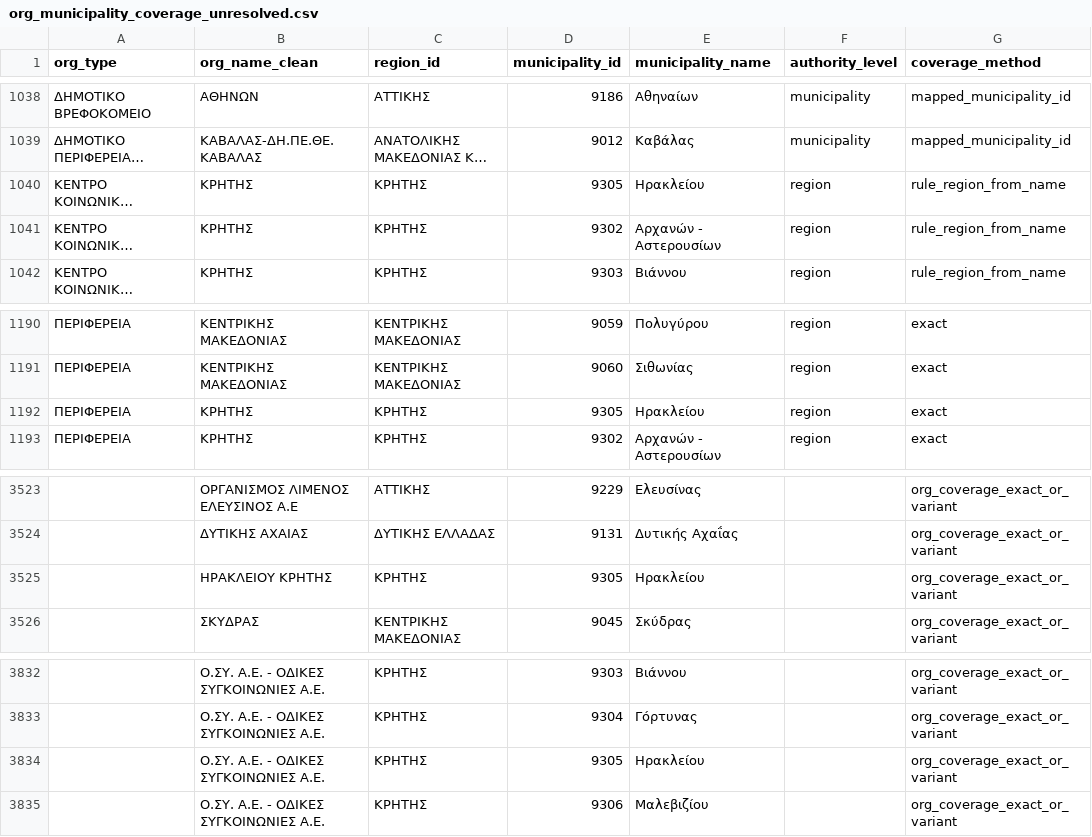
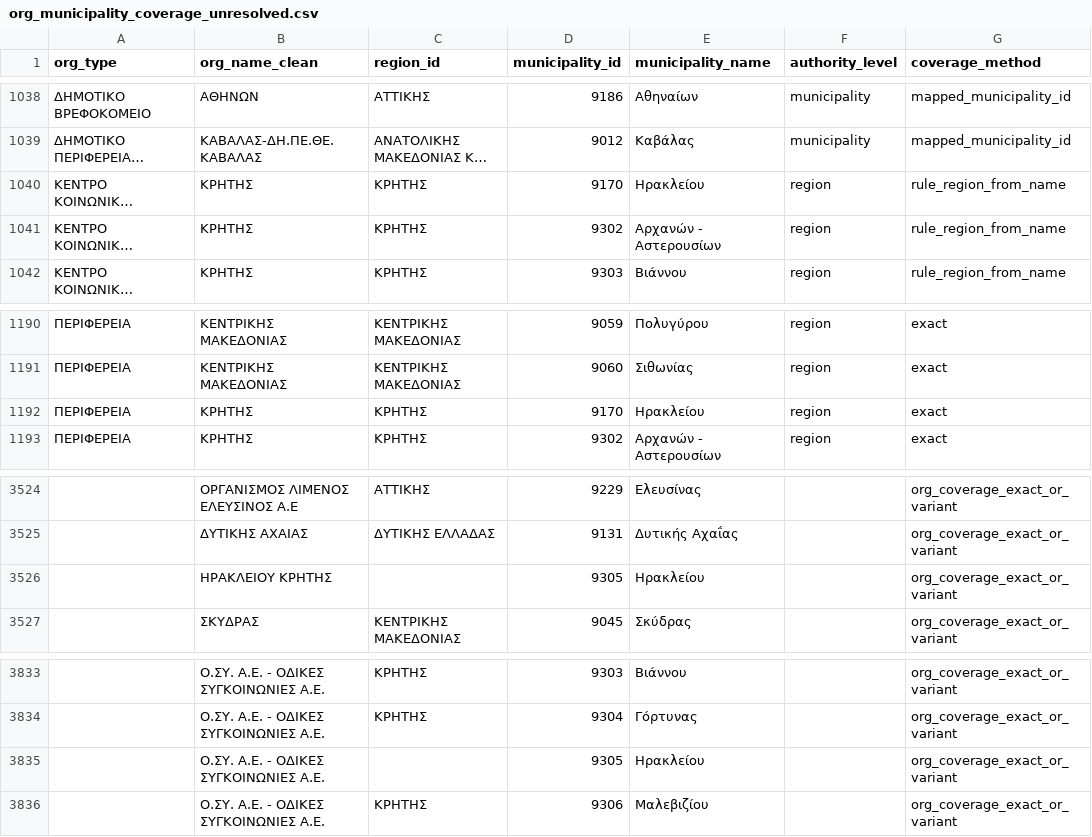
Before and after one commit to troboukis/2026_fire_protection, a CSV file: logs/org_municipality_coverage_unresolved.csv, drawn as a sheet; only a part is shown, gaps mark what is left out; long unchanged cells end in …; addresses are those after the commit; the diff covers the shown part only; the diff names each change by its address in the sheet, - before the commit and + after, or states it on an @@ line.

```diff
--- a/logs/org_municipality_coverage_unresolved.csv
+++ b/logs/org_municipality_coverage_unresolved.csv
-D1040 (municipality_id): 9305
+D1040 (municipality_id): 9170
-D1192 (municipality_id): 9305
+D1192 (municipality_id): 9170
-C3526 (region_id): ΚΡΗΤΗΣ
+C3526 (region_id): (empty)
-C3835 (region_id): ΚΡΗΤΗΣ
+C3835 (region_id): (empty)
```
Also changed, not shown: 1 added row and 10 edited cells elsewhere in this file, data/mappings/org_to_municipality.csv, 14 other files.
